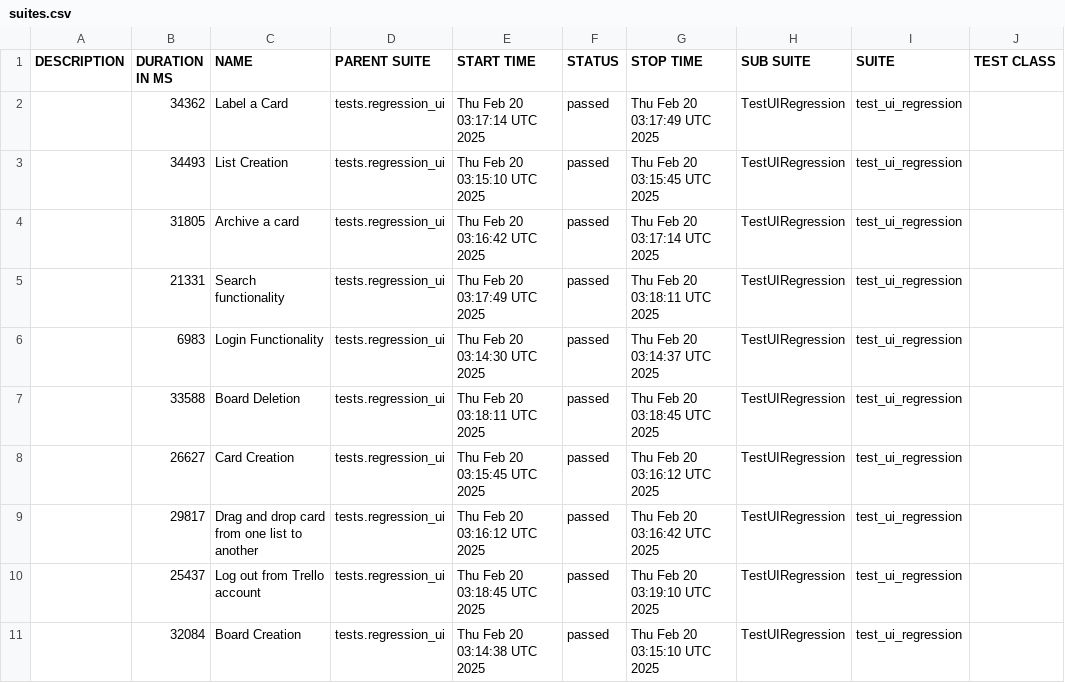
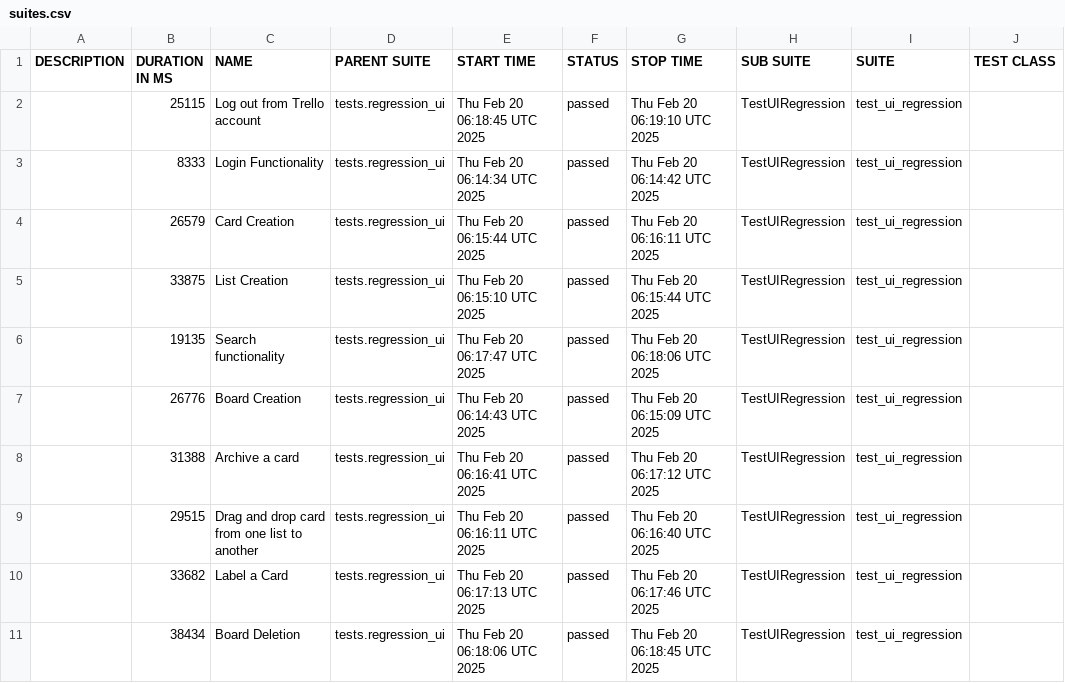
Before and after one commit to vkqapro/pythonSelenium, a CSV file: data/suites.csv, drawn as a sheet; only a part is shown; the diff names each change by its address in the sheet, - before the commit and + after, or states it on an @@ line.

```diff
--- a/data/suites.csv
+++ b/data/suites.csv
-B2 (DURATION IN MS): 34362
+B2 (DURATION IN MS): 25115
-C2 (NAME): Label a Card
+C2 (NAME): Log out from Trello account
-E2 (START TIME): Thu Feb 20 03:17:14 UTC 2025
+E2 (START TIME): Thu Feb 20 06:18:45 UTC 2025
-G2 (STOP TIME): Thu Feb 20 03:17:49 UTC 2025
+G2 (STOP TIME): Thu Feb 20 06:19:10 UTC 2025
-B3 (DURATION IN MS): 34493
+B3 (DURATION IN MS): 8333
-C3 (NAME): List Creation
+C3 (NAME): Login Functionality
-E3 (START TIME): Thu Feb 20 03:15:10 UTC 2025
+E3 (START TIME): Thu Feb 20 06:14:34 UTC 2025
-G3 (STOP TIME): Thu Feb 20 03:15:45 UTC 2025
+G3 (STOP TIME): Thu Feb 20 06:14:42 UTC 2025
-B4 (DURATION IN MS): 31805
+B4 (DURATION IN MS): 26579
-C4 (NAME): Archive a card
+C4 (NAME): Card Creation
-E4 (START TIME): Thu Feb 20 03:16:42 UTC 2025
+E4 (START TIME): Thu Feb 20 06:15:44 UTC 2025
-G4 (STOP TIME): Thu Feb 20 03:17:14 UTC 2025
+G4 (STOP TIME): Thu Feb 20 06:16:11 UTC 2025
-B5 (DURATION IN MS): 21331
+B5 (DURATION IN MS): 33875
-C5 (NAME): Search functionality
+C5 (NAME): List Creation
-E5 (START TIME): Thu Feb 20 03:17:49 UTC 2025
+E5 (START TIME): Thu Feb 20 06:15:10 UTC 2025
-G5 (STOP TIME): Thu Feb 20 03:18:11 UTC 2025
+G5 (STOP TIME): Thu Feb 20 06:15:44 UTC 2025
-B6 (DURATION IN MS): 6983
+B6 (DURATION IN MS): 19135
-C6 (NAME): Login Functionality
+C6 (NAME): Search functionality
-E6 (START TIME): Thu Feb 20 03:14:30 UTC 2025
+E6 (START TIME): Thu Feb 20 06:17:47 UTC 2025
-G6 (STOP TIME): Thu Feb 20 03:14:37 UTC 2025
+G6 (STOP TIME): Thu Feb 20 06:18:06 UTC 2025
-B7 (DURATION IN MS): 33588
+B7 (DURATION IN MS): 26776
-C7 (NAME): Board Deletion
+C7 (NAME): Board Creation
-E7 (START TIME): Thu Feb 20 03:18:11 UTC 2025
+E7 (START TIME): Thu Feb 20 06:14:43 UTC 2025
-G7 (STOP TIME): Thu Feb 20 03:18:45 UTC 2025
+G7 (STOP TIME): Thu Feb 20 06:15:09 UTC 2025
-B8 (DURATION IN MS): 26627
+B8 (DURATION IN MS): 31388
-C8 (NAME): Card Creation
+C8 (NAME): Archive a card
-E8 (START TIME): Thu Feb 20 03:15:45 UTC 2025
+E8 (START TIME): Thu Feb 20 06:16:41 UTC 2025
-G8 (STOP TIME): Thu Feb 20 03:16:12 UTC 2025
+G8 (STOP TIME): Thu Feb 20 06:17:12 UTC 2025
-B9 (DURATION IN MS): 29817
+B9 (DURATION IN MS): 29515
-E9 (START TIME): Thu Feb 20 03:16:12 UTC 2025
+E9 (START TIME): Thu Feb 20 06:16:11 UTC 2025
-G9 (STOP TIME): Thu Feb 20 03:16:42 UTC 2025
+G9 (STOP TIME): Thu Feb 20 06:16:40 UTC 2025
-B10 (DURATION IN MS): 25437
+B10 (DURATION IN MS): 33682
-C10 (NAME): Log out from Trello account
+C10 (NAME): Label a Card
-E10 (START TIME): Thu Feb 20 03:18:45 UTC 2025
+E10 (START TIME): Thu Feb 20 06:17:13 UTC 2025
-G10 (STOP TIME): Thu Feb 20 03:19:10 UTC 2025
+G10 (STOP TIME): Thu Feb 20 06:17:46 UTC 2025
-B11 (DURATION IN MS): 32084
+B11 (DURATION IN MS): 38434
-C11 (NAME): Board Creation
+C11 (NAME): Board Deletion
-E11 (START TIME): Thu Feb 20 03:14:38 UTC 2025
+E11 (START TIME): Thu Feb 20 06:18:06 UTC 2025
-G11 (STOP TIME): Thu Feb 20 03:15:10 UTC 2025
+G11 (STOP TIME): Thu Feb 20 06:18:45 UTC 2025
```
Also changed, not shown: 34 other files.
